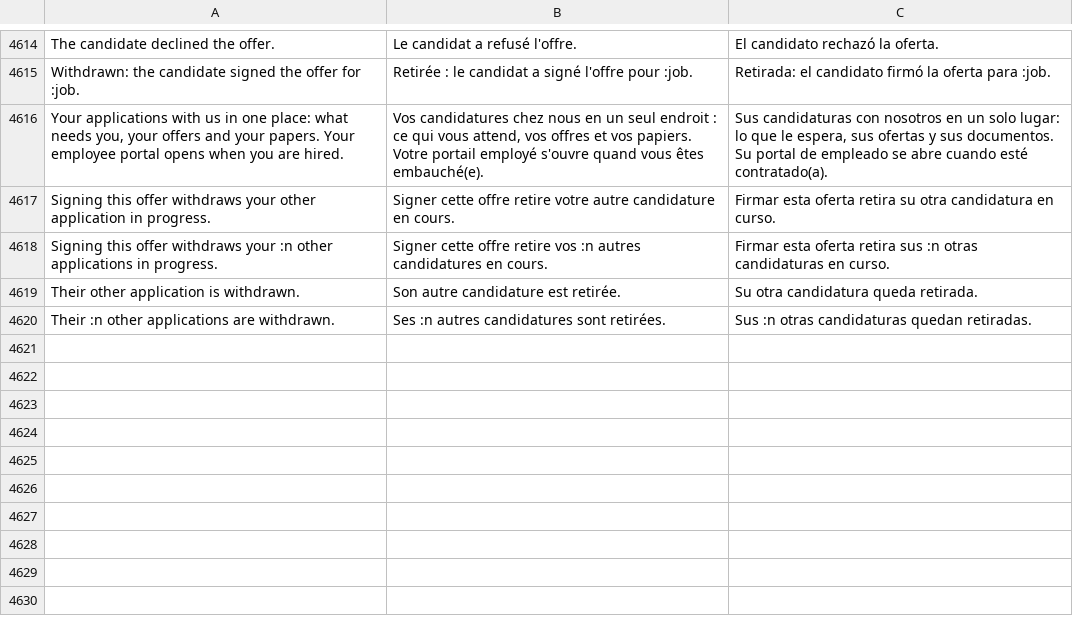
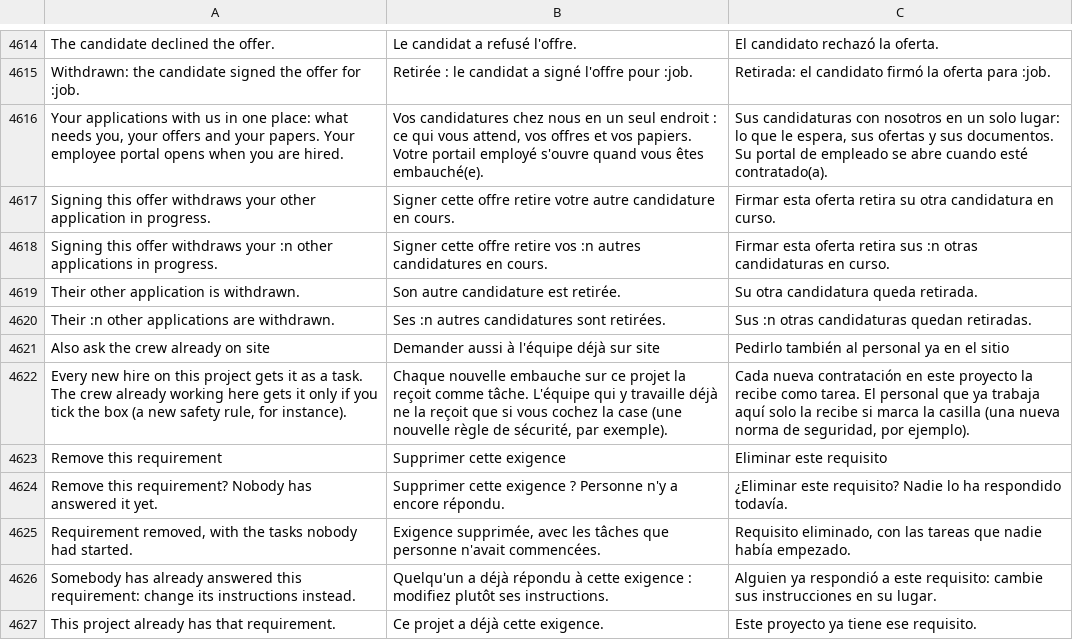
Before and after one commit to fleurysolution/crewvia, a TSV file: app/lang/messages.tsv, drawn as a sheet; only a part is shown, gaps mark what is left out; the diff names each change by its address in the sheet, - before the commit and + after, or states it on an @@ line.

```diff
--- a/app/lang/messages.tsv
+++ b/app/lang/messages.tsv
+row 4621: Also ask the crew already on site | Demander aussi à l'équipe déjà sur site | Pedirlo también al personal ya en el sitio
+row 4622: Every new hire on this project gets it as a task. The crew already working here gets it only if you tick the box (a new safety rule, for instance). | Chaque nouvelle embauche sur ce projet la reçoit comme tâche. L'équipe qui y travaille déjà ne la reçoit que si vous cochez la case (une nouvelle règle de sécurité, par exemple). | Cada nueva contratación en este proyecto la recibe como tarea. El personal que ya trabaja aquí solo la recibe si marca la casilla (una nueva norma de seguridad, por ejemplo).
+row 4623: Remove this requirement | Supprimer cette exigence | Eliminar este requisito
+row 4624: Remove this requirement? Nobody has answered it yet. | Supprimer cette exigence ? Personne n'y a encore répondu. | ¿Eliminar este requisito? Nadie lo ha respondido todavía.
+row 4625: Requirement removed, with the tasks nobody had started. | Exigence supprimée, avec les tâches que personne n'avait commencées. | Requisito eliminado, con las tareas que nadie había empezado.
+row 4626: Somebody has already answered this requirement: change its instructions instead. | Quelqu'un a déjà répondu à cette exigence : modifiez plutôt ses instructions. | Alguien ya respondió a este requisito: cambie sus instrucciones en su lugar.
+row 4627: This project already has that requirement. | Ce projet a déjà cette exigence. | Este proyecto ya tiene ese requisito.
```
Also changed, not shown: 15 other files.
